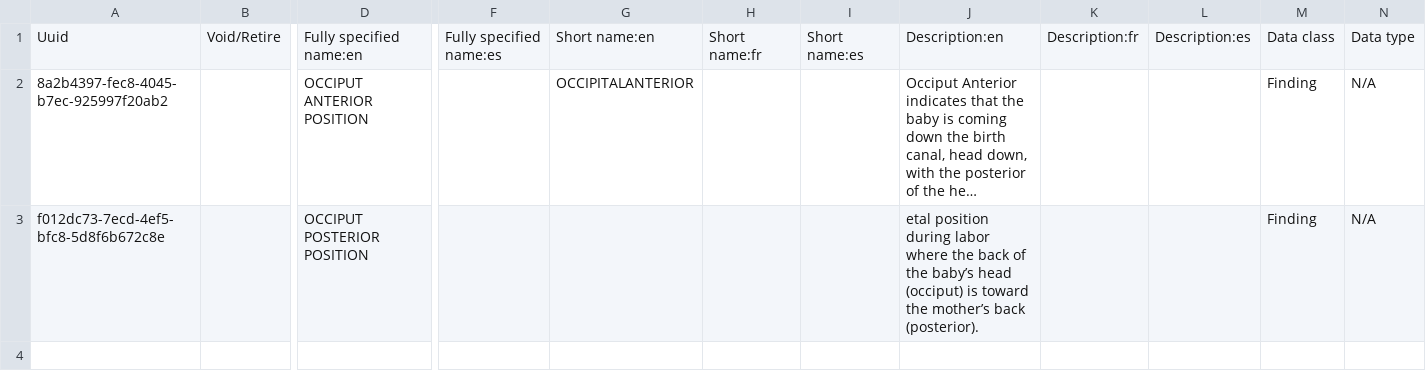
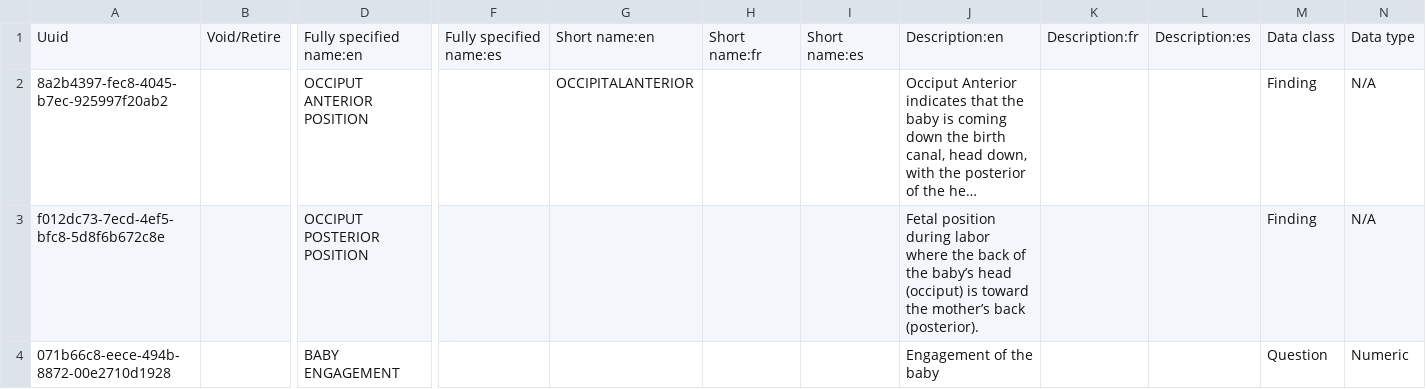
Before and after one commit to Kipkemoii/openmrs-content-amrs, a CSV file: configuration/backend_configuration/concepts/maternityconcepts.csv, drawn as a sheet; only a part is shown, gaps mark what is left out; long unchanged cells end in …; rows hold the shown columns only; the diff names each change by its address in the sheet, - before the commit and + after, or states it on an @@ line.

```diff
--- a/configuration/backend_configuration/concepts/maternityconcepts.csv
+++ b/configuration/backend_configuration/concepts/maternityconcepts.csv
-J3: etal position during…
+J3: Fetal position during…
+row 4: 071b66c8-eece-494b-8872-00e2710d1928 |  | BABY ENGAGEMENT |  |  |  |  | Engagement of the baby |  |  | Question | Numeric
```
Also changed, not shown: configuration/backend_configuration/concepts/labconcepts.csv, configuration/backend_configuration/conceptsets/labsets.csv, 3 other files.
